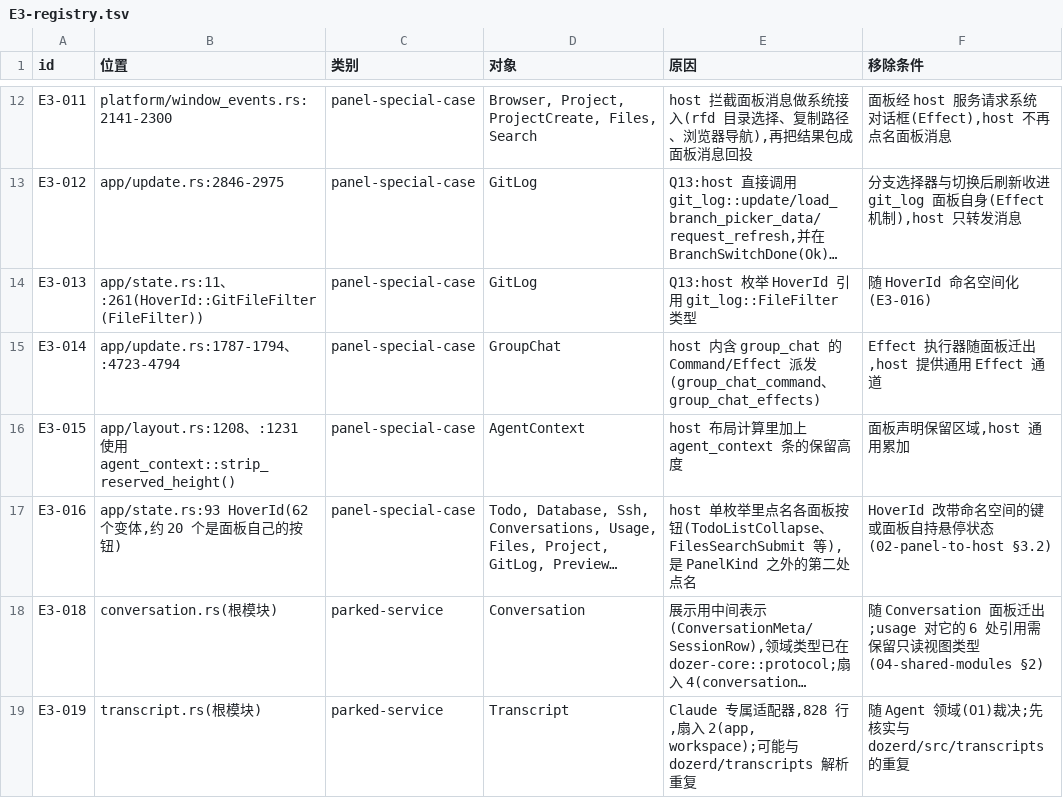
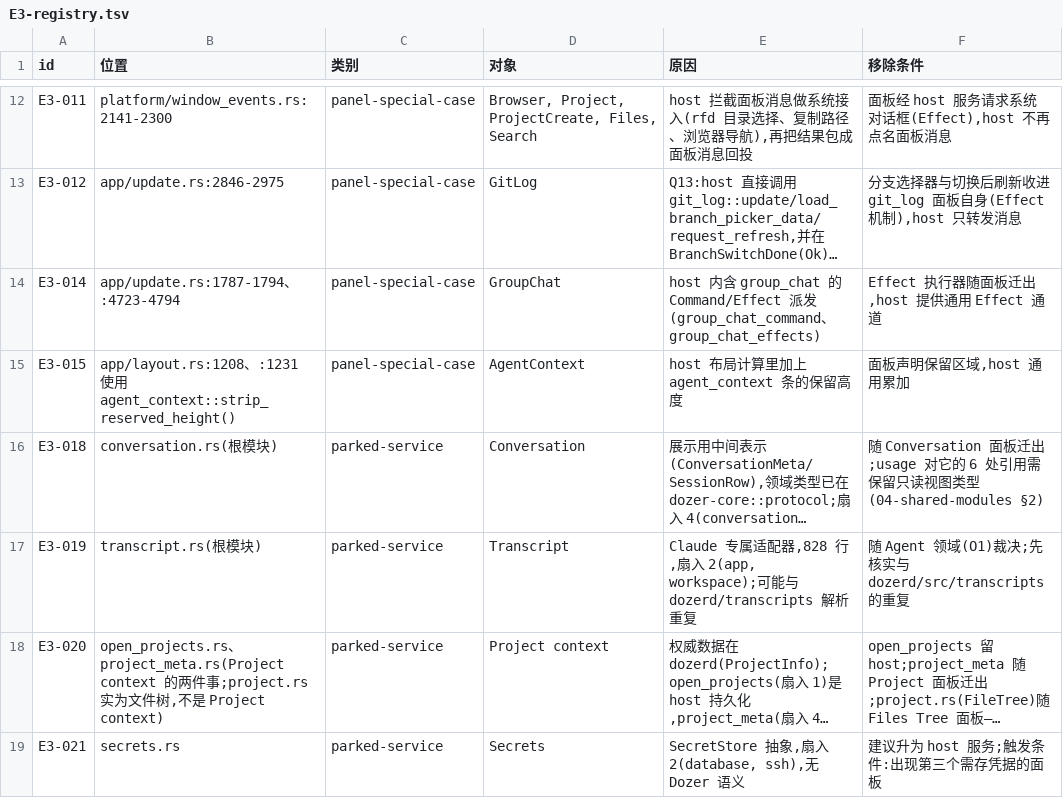
Before and after one commit to byteboyai/dozer, a TSV file: docs/dozer-v2/bytehost-H0/E3-registry.tsv, drawn as a sheet; only a part is shown, gaps mark what is left out; the shorter side is filled out with more unchanged rows; long unchanged cells end in …; the diff names each change by its address in the sheet, - before the commit and + after, or states it on an @@ line.

```diff
--- a/docs/dozer-v2/bytehost-H0/E3-registry.tsv
+++ b/docs/dozer-v2/bytehost-H0/E3-registry.tsv
-row 14: E3-013 | app/state.rs:11、:261(HoverId::GitFileFilter(FileFilter)) | panel-special-case | GitLog | Q13:host 枚举 HoverId 引用 git_log::FileFilter 类型 | 随 HoverId 命名空间化(E3-016)
-row 17: E3-016 | app/state.rs:93 HoverId(62 个变体,约 20 个是面板自己的按钮) | panel-special-case | Todo, Database, Ssh, Conversations, Usage, Files, Project, GitLog, Preview… | host 单枚举里点名各面板按钮(TodoListCollapse、FilesSearchSubmit 等),是 PanelKind 之外的第二处点名 | HoverId 改带命名空间的键或面板自持悬停状态(02-panel-to-host §3.2)
```
Also changed, not shown: 6 other files.
